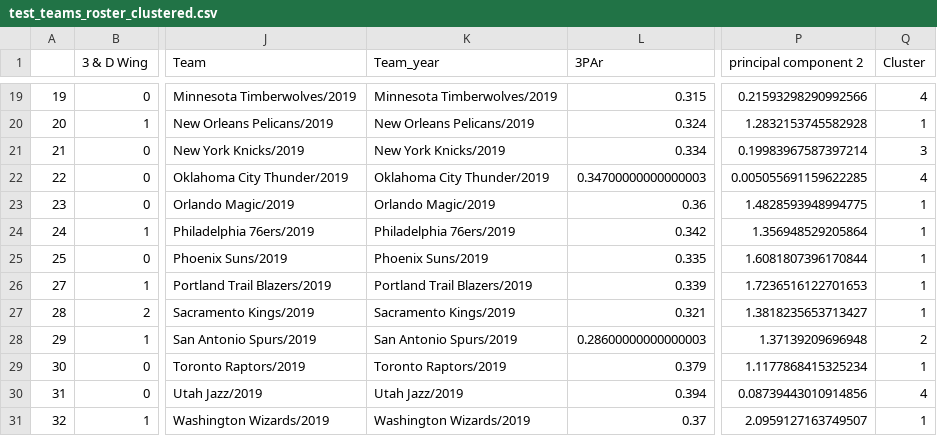
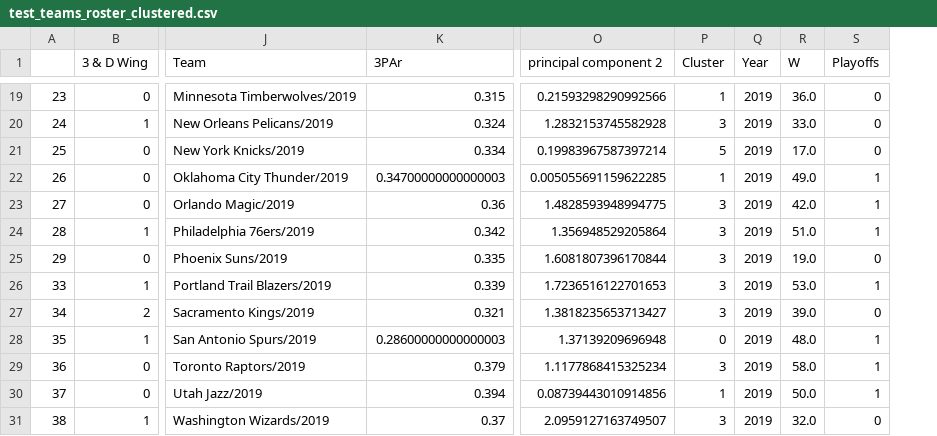
Before and after one commit to tbala25/NBA-Player_Team-Clusters, a CSV file: Team-Clustering/test_teams_roster_clustered.csv, drawn as a sheet; only a part is shown, gaps mark what is left out; removed rows and columns are numbered as before the commit, all else as after; the diff covers the shown part only; the diff names each change by its address in the sheet, - before the commit and + after, or states it on an @@ line.

```diff
--- a/Team-Clustering/test_teams_roster_clustered.csv
+++ b/Team-Clustering/test_teams_roster_clustered.csv
-column K (Team_year), rows 19-31: Minnesota Timberwolves/2019 | New Orleans Pelicans/2019 | New York Knicks/2019 | Oklahoma City Thunder/2019 | Orlando Magic/2019 | Philadelphia 76ers/2019 | Phoenix Suns/2019 | Portland Trail Blazers/2019 | Sacramento Kings/2019 | San Antonio Spurs/2019 | Toronto Raptors/2019 | Utah Jazz/2019 | Washington Wizards/2019
+column Q (Year), rows 19-31: all 2019
+column R (W), rows 19-31: 36.0 | 33.0 | 17.0 | 49.0 | 42.0 | 51.0 | 19.0 | 53.0 | 39.0 | 48.0 | 58.0 | 50.0 | 32.0
+column S (Playoffs), rows 19-31: 0 | 0 | 0 | 1 | 1 | 1 | 0 | 1 | 0 | 1 | 1 | 1 | 0
-A19: 19
+A19: 23
-P19 (Cluster): 4
+P19 (Cluster): 1
-A20: 20
+A20: 24
-P20 (Cluster): 1
+P20 (Cluster): 3
-A21: 21
+A21: 25
-P21 (Cluster): 3
+P21 (Cluster): 5
-A22: 22
+A22: 26
-P22 (Cluster): 4
+P22 (Cluster): 1
-A23: 23
+A23: 27
-P23:P27 (Cluster): 1
+P23:P27 (Cluster): 3
-A24: 24
+A24: 28
-A25: 25
+A25: 29
-A26: 27
+A26: 33
-A27: 28
+A27: 34
-A28: 29
+A28: 35
-P28 (Cluster): 2
+P28 (Cluster): 0
-A29: 30
+A29: 36
-P29 (Cluster): 1
+P29 (Cluster): 3
-A30: 31
+A30: 37
-P30 (Cluster): 4
+P30 (Cluster): 1
-A31: 32
+A31: 38
-P31 (Cluster): 1
+P31 (Cluster): 3
```
Also changed, not shown: 31 edited cells elsewhere in this file, Player-Clustering/all_players_clustered.csv, Player-Clustering/test_players_clustered.csv, 5 other files.
